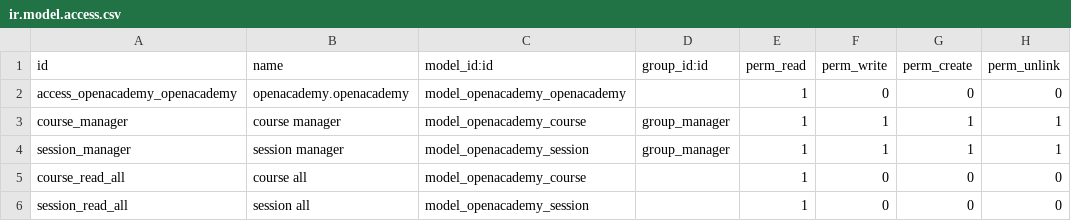
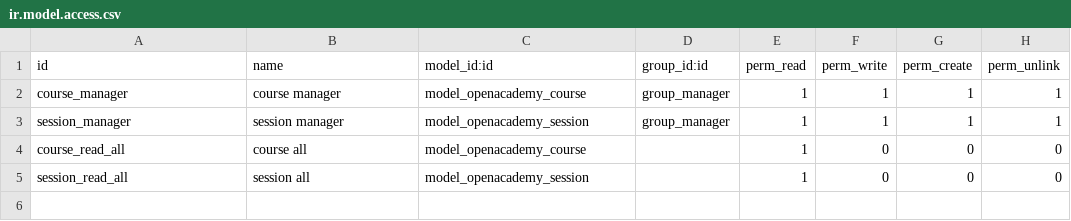
Before and after one commit to dontinhqt/odoo-module, a CSV file: security/ir.model.access.csv, drawn as a sheet.

```diff
--- a/security/ir.model.access.csv
+++ b/security/ir.model.access.csv
@@ -1,3 +1,2 @@
 id,name,model_id:id,group_id:id,perm_read,perm_write,perm_create,perm_unlink
-access_openacademy_openacademy,openacademy.openacademy,model_openacademy_openacademy,,1,0,0,0
 course_manager,course manager,model_openacademy_course,group_manager,1,1,1,1
```
Also changed, not shown: 14 other files.
